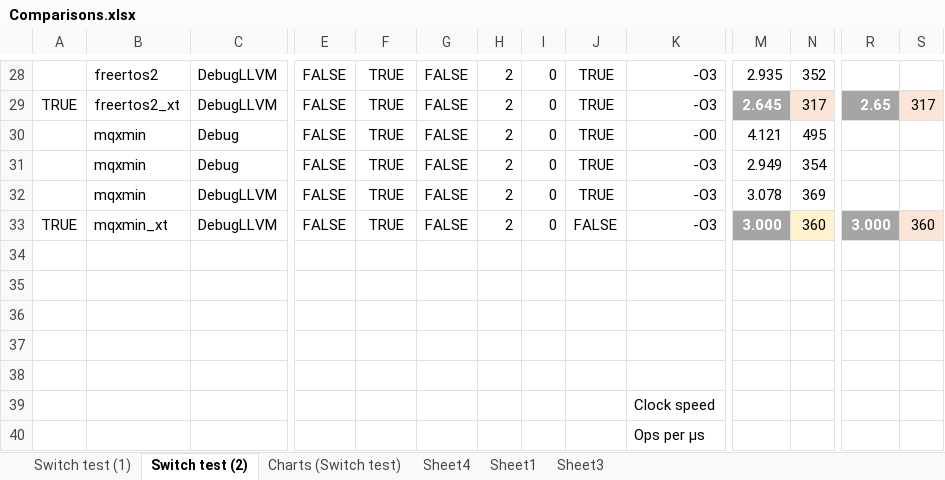
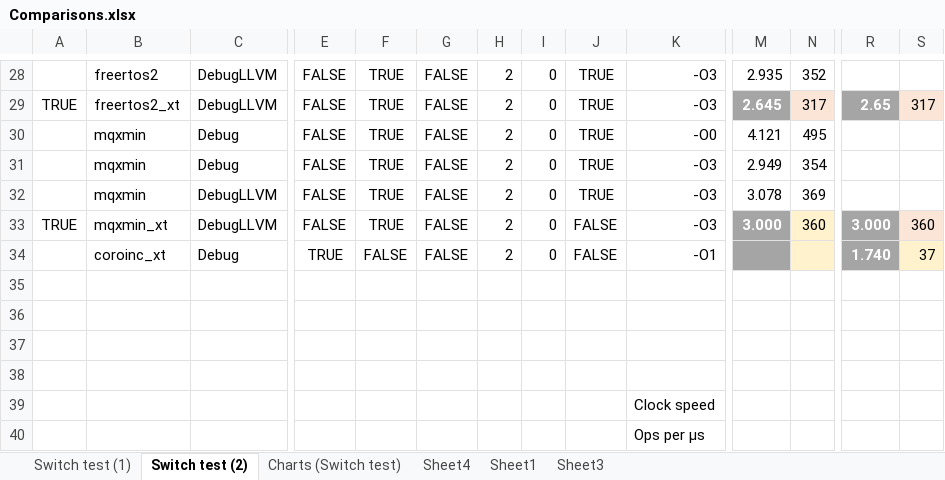
Before and after one commit to bbelson2/k64f_coro, an Excel workbook: Comparisons.xlsx, sheet Switch test (2), drawn as a sheet; only a part is shown, gaps mark what is left out; values as stored, in another font and other column widths than the file's, no borders; rows hold the shown columns only; the diff names each change by its address in the sheet, - before the commit and + after, or states it on an @@ line.

```diff
--- a/Comparisons.xlsx (sheet Switch test (2))
+++ b/Comparisons.xlsx (sheet Switch test (2))
-row 34: (empty)
+row 34:  | coroinc_xt | Debug | TRUE | FALSE | FALSE | 2 | 0 | FALSE | -O1 |  |  | 1.740 | 37
-M34 fill: none
+M34 fill: #A5A5A5
-N34 fill: none
+N34 fill: #FFF2CC
-R34 fill: none
+R34 fill: #A5A5A5
-S34 fill: none
+S34 fill: #FFF2CC
```
Also changed, not shown: charts or pictures, 5 other files.
